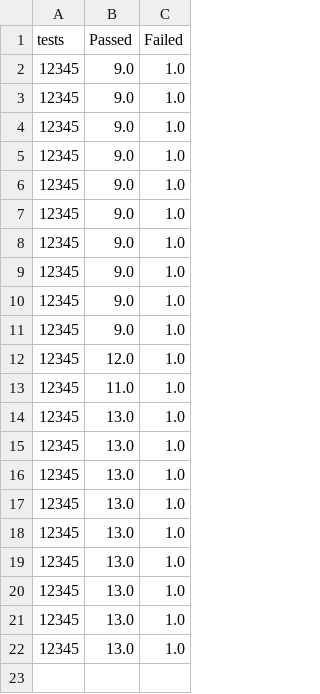
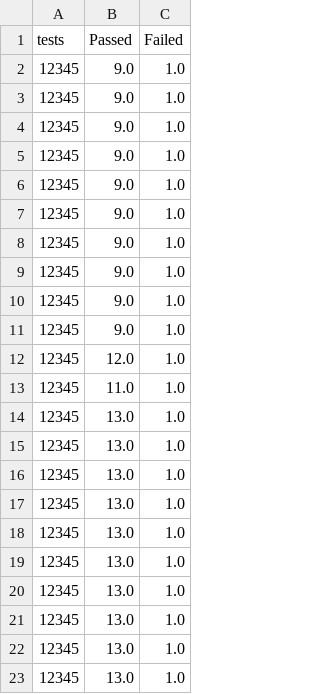
Before and after one commit to CodyDPittman/acm-classifier, a CSV file: tests.csv, drawn as a sheet; the diff names each change by its address in the sheet, - before the commit and + after, or states it on an @@ line.

```diff
--- a/tests.csv
+++ b/tests.csv
+row 23: 12345 | 13.0 | 1.0
```
Also changed, not shown: 15 other files.
